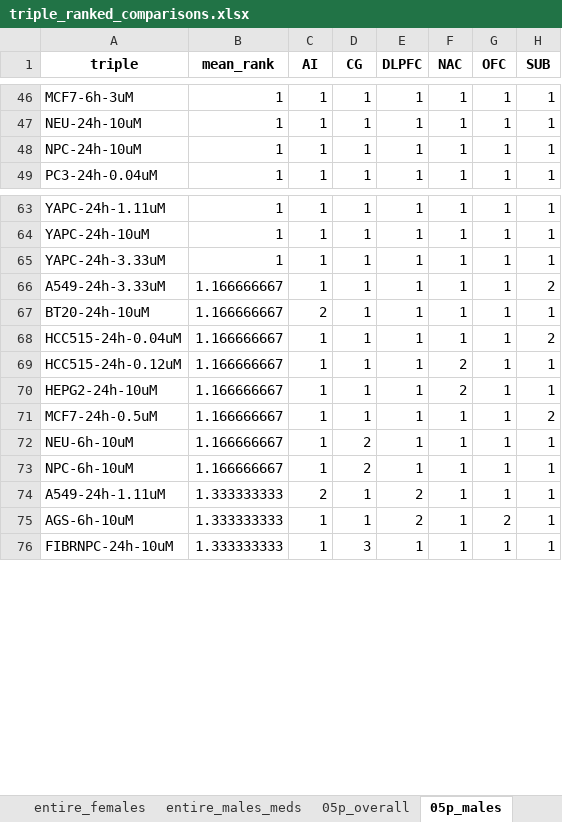
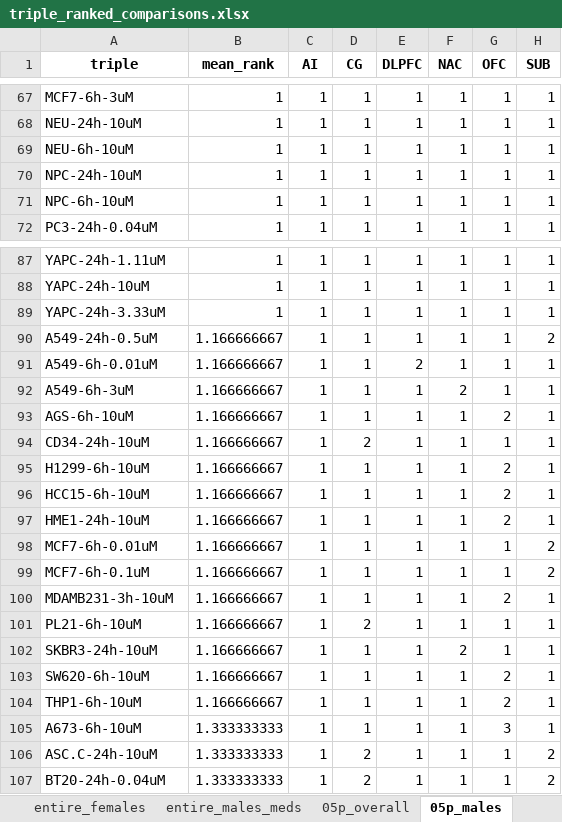
Before and after one commit to CogDisResLab/smita_labonte_dge, an Excel workbook: results/cell-line-exploration/triple_ranked_comparisons.xlsx, sheet 05p_males, drawn as a sheet; only a part is shown, gaps mark what is left out; values as stored, in another font and other column widths than the file's, no borders; removed rows and columns are numbered as before the commit, all else as after; the diff covers the shown part only; the diff names each change by its address in the sheet, - before the commit and + after, or states it on an @@ line.

```diff
--- a/results/cell-line-exploration/triple_ranked_comparisons.xlsx (sheet 05p_males)
+++ b/results/cell-line-exploration/triple_ranked_comparisons.xlsx (sheet 05p_males)
+row 69: NEU-6h-10uM | 1 | 1 | 1 | 1 | 1 | 1 | 1
+row 71: NPC-6h-10uM | 1 | 1 | 1 | 1 | 1 | 1 | 1
-A90 (triple): A549-24h-3.33uM
+A90 (triple): A549-24h-0.5uM
-row 67: BT20-24h-10uM | 1.166666667 | 2 | 1 | 1 | 1 | 1 | 1
-A91 (triple): HCC515-24h-0.04uM
+A91 (triple): A549-6h-0.01uM
-E91 (DLPFC): 1
+E91 (DLPFC): 2
-H91 (SUB): 2
+H91 (SUB): 1
-A92 (triple): HCC515-24h-0.12uM
+A92 (triple): A549-6h-3uM
+row 93: AGS-6h-10uM | 1.166666667 | 1 | 1 | 1 | 1 | 2 | 1
+row 94: CD34-24h-10uM | 1.166666667 | 1 | 2 | 1 | 1 | 1 | 1
+row 95: H1299-6h-10uM | 1.166666667 | 1 | 1 | 1 | 1 | 2 | 1
+row 96: HCC15-6h-10uM | 1.166666667 | 1 | 1 | 1 | 1 | 2 | 1
-A97 (triple): HEPG2-24h-10uM
+A97 (triple): HME1-24h-10uM
-F97 (NAC): 2
+F97 (NAC): 1
-G97 (OFC): 1
+G97 (OFC): 2
+row 98: MCF7-6h-0.01uM | 1.166666667 | 1 | 1 | 1 | 1 | 1 | 2
-A99 (triple): MCF7-24h-0.5uM
+A99 (triple): MCF7-6h-0.1uM
+row 100: MDAMB231-3h-10uM | 1.166666667 | 1 | 1 | 1 | 1 | 2 | 1
-A101 (triple): NEU-6h-10uM
+A101 (triple): PL21-6h-10uM
+row 102: SKBR3-24h-10uM | 1.166666667 | 1 | 1 | 1 | 2 | 1 | 1
+row 103: SW620-6h-10uM | 1.166666667 | 1 | 1 | 1 | 1 | 2 | 1
-A104 (triple): NPC-6h-10uM
+A104 (triple): THP1-6h-10uM
-D104 (CG): 2
+D104 (CG): 1
-G104 (OFC): 1
+G104 (OFC): 2
-row 74: A549-24h-1.11uM | 1.333333333 | 2 | 1 | 2 | 1 | 1 | 1
-A105 (triple): AGS-6h-10uM
+A105 (triple): A673-6h-10uM
-E105 (DLPFC): 2
+E105 (DLPFC): 1
-G105 (OFC): 2
+G105 (OFC): 3
-A106 (triple): FIBRNPC-24h-10uM
+A106 (triple): ASC.C-24h-10uM
-D106 (CG): 3
+D106 (CG): 2
-H106 (SUB): 1
+H106 (SUB): 2
+row 107: BT20-24h-0.04uM | 1.333333333 | 1 | 2 | 1 | 1 | 1 | 2
```
Also changed, not shown: 89 added rows, 63 removed rows and 150 edited cells elsewhere in this sheet, sheet 10p_females, sheet 10p_overall, sheet 10p_males_meds, sheet 05p_males_meds, sheet 10p_males, sheet 05p_overall, 1 more sheet, 55 other files.
